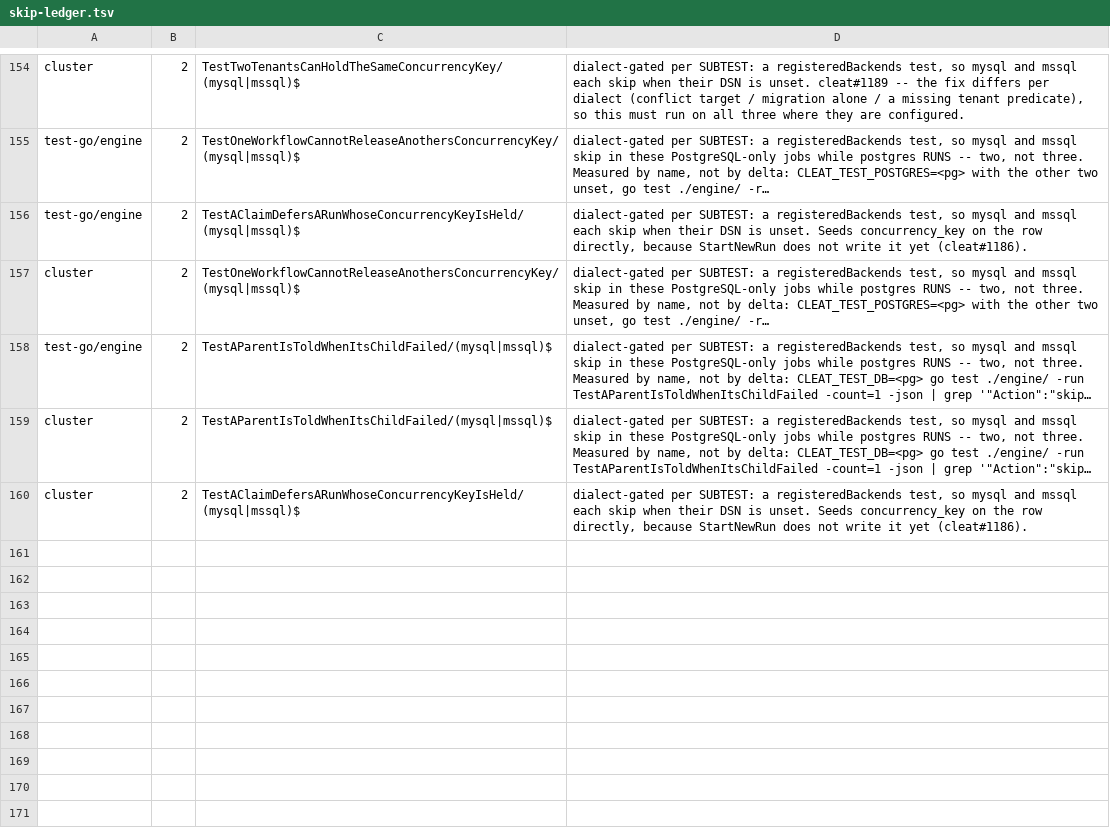
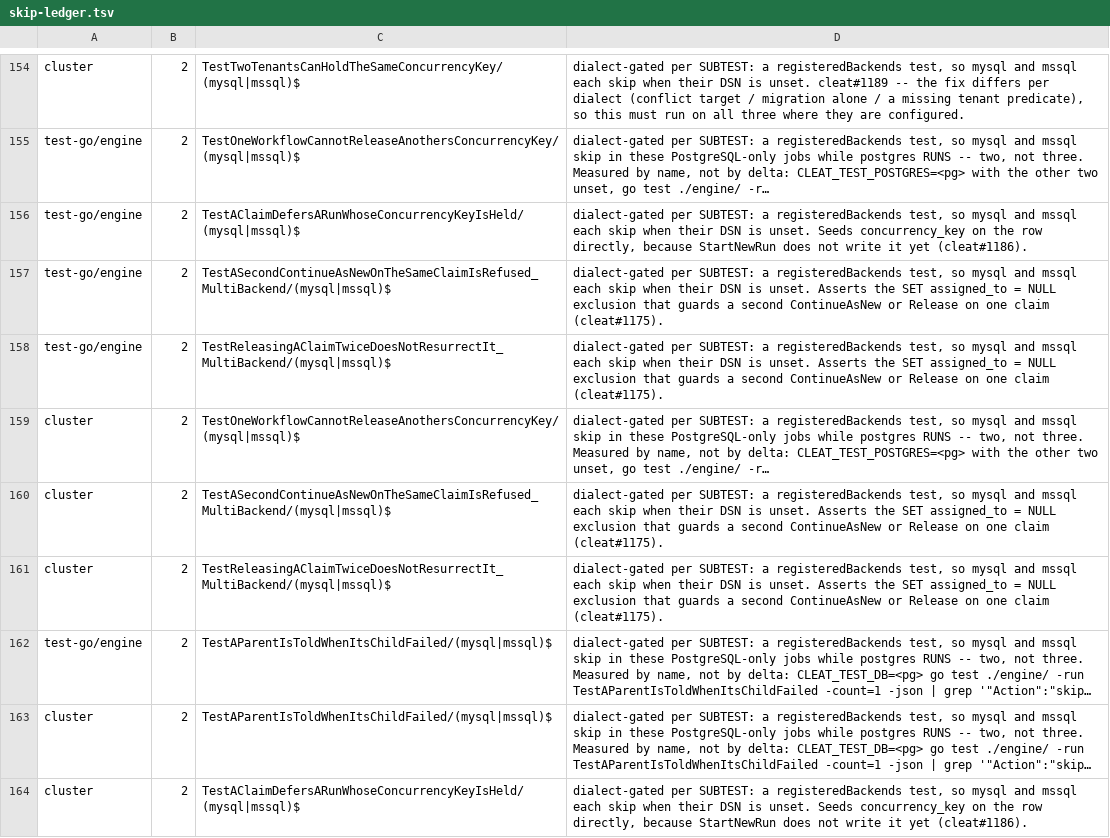
Before and after one commit to cleat-team/cleat, a TSV file: scripts/skip-ledger.tsv, drawn as a sheet; only a part is shown, gaps mark what is left out; long unchanged cells end in …; the diff names each change by its address in the sheet, - before the commit and + after, or states it on an @@ line.

```diff
--- a/scripts/skip-ledger.tsv
+++ b/scripts/skip-ledger.tsv
+row 157: test-go/engine | 2 | TestASecondContinueAsNewOnTheSameClaimIsRefused_MultiBackend/(mysql|mssql)$ | dialect-gated per SUBTEST: a registeredBackends test, so mysql and mssql each skip when their DSN is unset. Asserts the SET assigned_to = NULL exclusion that guards a second ContinueAsNew or Release on one claim (cleat#1175).
+row 158: test-go/engine | 2 | TestReleasingAClaimTwiceDoesNotResurrectIt_MultiBackend/(mysql|mssql)$ | dialect-gated per SUBTEST: a registeredBackends test, so mysql and mssql each skip when their DSN is unset. Asserts the SET assigned_to = NULL exclusion that guards a second ContinueAsNew or Release on one claim (cleat#1175).
+row 160: cluster | 2 | TestASecondContinueAsNewOnTheSameClaimIsRefused_MultiBackend/(mysql|mssql)$ | dialect-gated per SUBTEST: a registeredBackends test, so mysql and mssql each skip when their DSN is unset. Asserts the SET assigned_to = NULL exclusion that guards a second ContinueAsNew or Release on one claim (cleat#1175).
+row 161: cluster | 2 | TestReleasingAClaimTwiceDoesNotResurrectIt_MultiBackend/(mysql|mssql)$ | dialect-gated per SUBTEST: a registeredBackends test, so mysql and mssql each skip when their DSN is unset. Asserts the SET assigned_to = NULL exclusion that guards a second ContinueAsNew or Release on one claim (cleat#1175).
```
Also changed, not shown: 1 other file.
